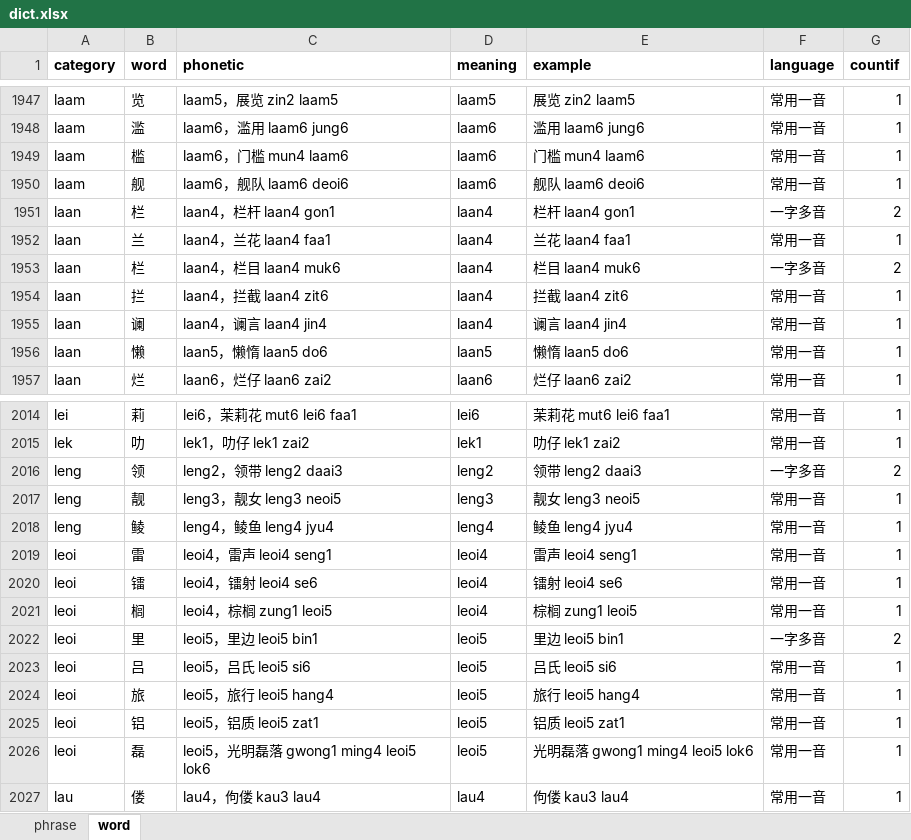
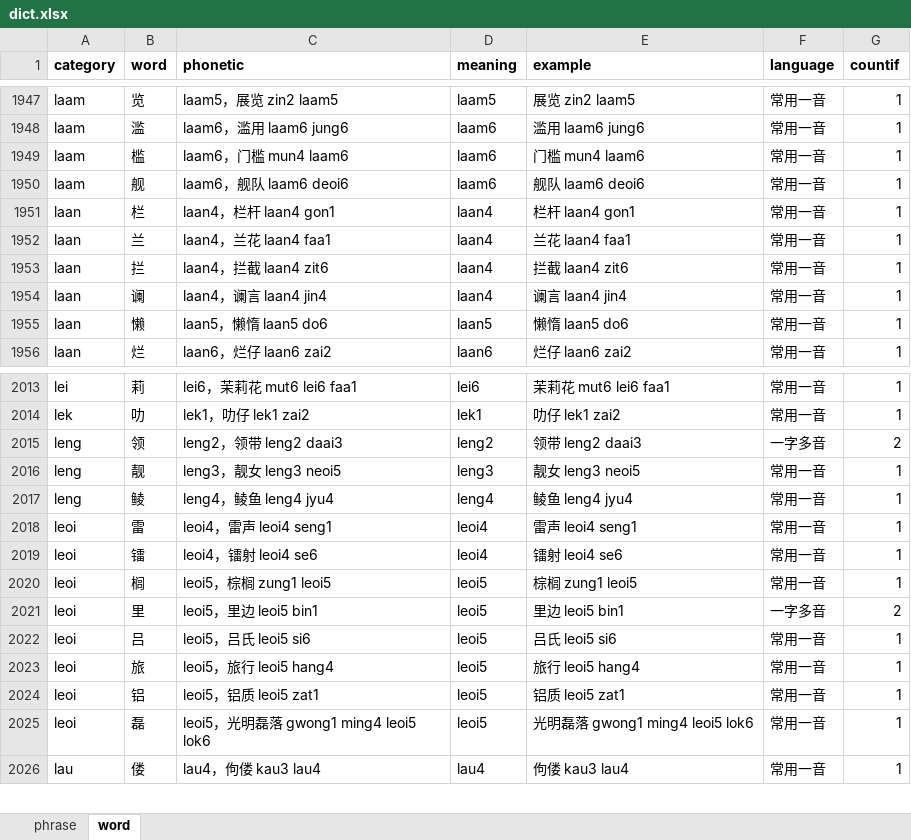
Before and after one commit to viewnn/wordcards, an Excel workbook: dict.xlsx, sheet word, drawn as a sheet; only a part is shown, gaps mark what is left out; values as stored, in another font and other column widths than the file's, no borders; removed rows and columns are numbered as before the commit, all else as after; the diff names each change by its address in the sheet, - before the commit and + after, or states it on an @@ line.

```diff
--- a/dict.xlsx (sheet word)
+++ b/dict.xlsx (sheet word)
-F1951 (language): 一字多音
+F1951 (language): 常用一音
-G1951 (countif): 2
+G1951 (countif): 1
-row 1953: laan | 栏 | laan4，栏目 laan4 muk6 | laan4 | 栏目 laan4 muk6 | 一字多音 | 2
-C2020 (phonetic): leoi4，棕榈 zung1 leoi5
+C2020 (phonetic): leoi5，棕榈 zung1 leoi5
-D2020 (meaning): leoi4
+D2020 (meaning): leoi5
```
Also changed, not shown: formulas that keep their value, 5 other files.
